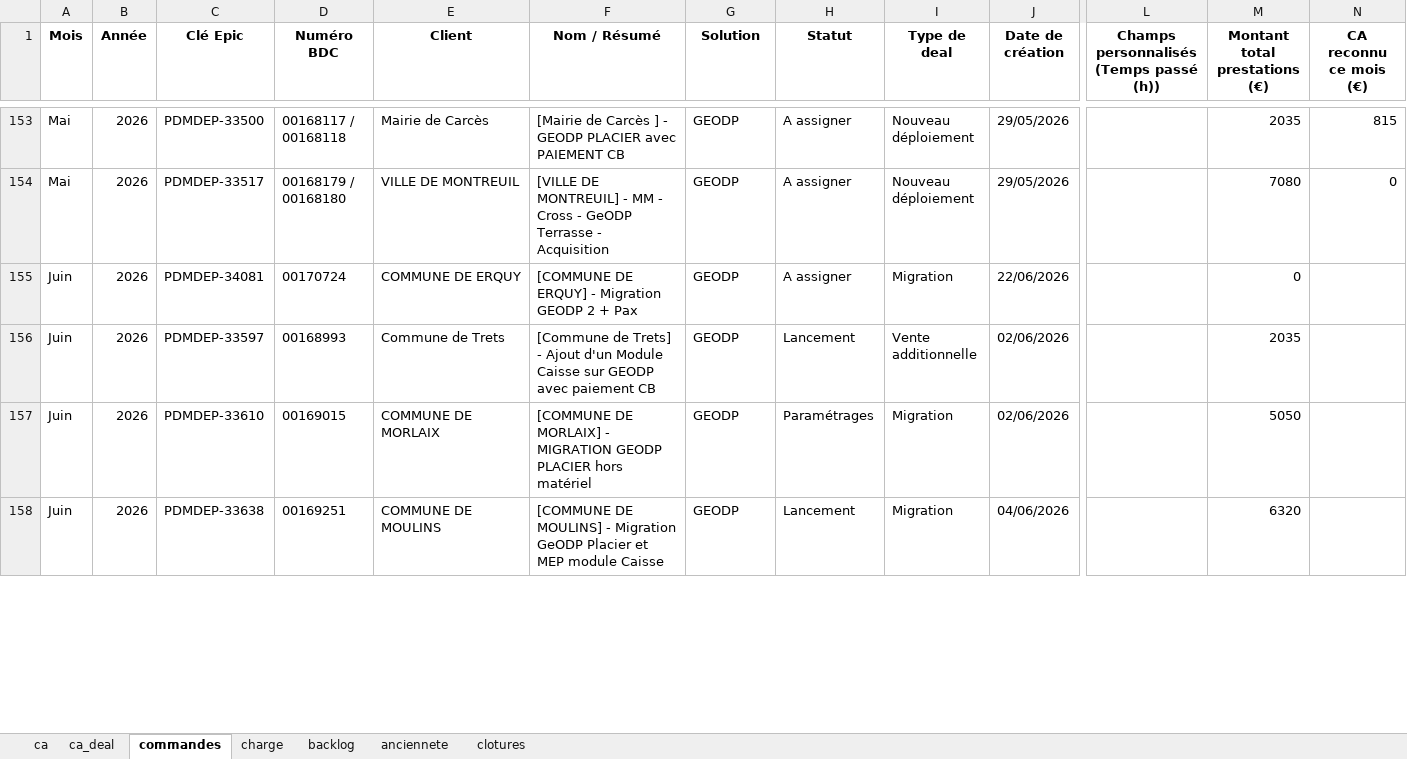
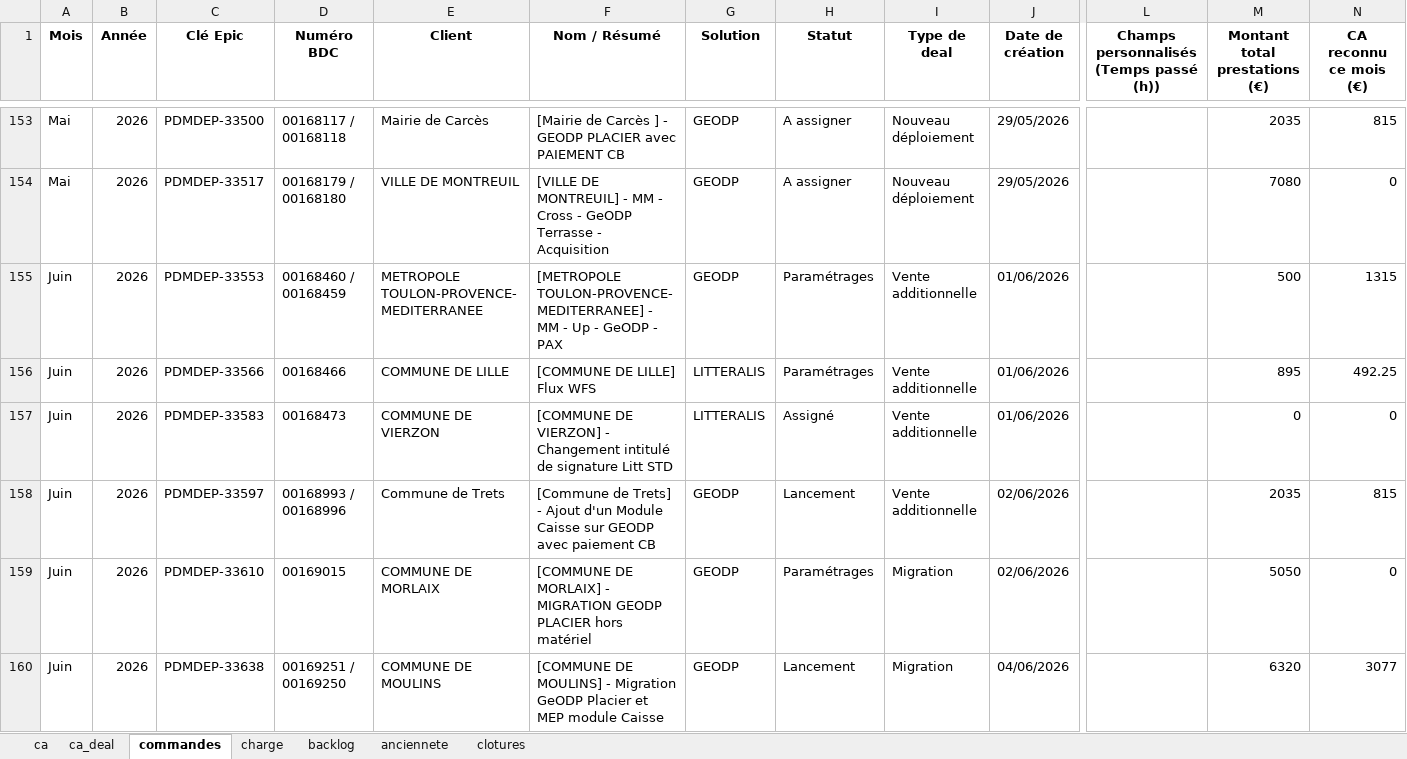
Before and after one commit to MathildePanierDelivery/jira-export, an Excel workbook: _historique.xlsx, sheet commandes, drawn as a sheet; only a part is shown, gaps mark what is left out; values as stored, in another font and other column widths than the file's, no borders; removed rows and columns are numbered as before the commit, all else as after; rows hold the shown columns only; the diff covers the shown part only; the diff names each change by its address in the sheet, - before the commit and + after, or states it on an @@ line.

```diff
--- a/_historique.xlsx (sheet commandes)
+++ b/_historique.xlsx (sheet commandes)
-row 155: Juin | 2026 | PDMDEP-34081 | 00170724 | COMMUNE DE ERQUY | [COMMUNE DE ERQUY] - Migration GEODP 2 + Pax | GEODP | A assigner | Migration | 22/06/2026 |  | 0
+row 155: Juin | 2026 | PDMDEP-33553 | 00168460 / 00168459 | METROPOLE TOULON-PROVENCE-MEDITERRANEE | [METROPOLE TOULON-PROVENCE-MEDITERRANEE] - MM - Up - GeODP - PAX | GEODP | Paramétrages | Vente additionnelle | 01/06/2026 |  | 500 | 1315
+row 156: Juin | 2026 | PDMDEP-33566 | 00168466 | COMMUNE DE LILLE | [COMMUNE DE LILLE] Flux WFS | LITTERALIS | Paramétrages | Vente additionnelle | 01/06/2026 |  | 895 | 492.25
+row 157: Juin | 2026 | PDMDEP-33583 | 00168473 | COMMUNE DE VIERZON | [COMMUNE DE VIERZON] - Changement intitulé de signature Litt STD | LITTERALIS | Assigné | Vente additionnelle | 01/06/2026 |  | 0 | 0
-D158 (Numéro BDC): 00168993
+D158 (Numéro BDC): 00168993 / 00168996
-N158 (CA reconnu ce mois (€)): (empty)
+N158 (CA reconnu ce mois (€)): 815
-N159 (CA reconnu ce mois (€)): (empty)
+N159 (CA reconnu ce mois (€)): 0
-D160 (Numéro BDC): 00169251
+D160 (Numéro BDC): 00169251 / 00169250
-N160 (CA reconnu ce mois (€)): (empty)
+N160 (CA reconnu ce mois (€)): 3077
```
Also changed, not shown: 5 added rows, 14 removed rows and 18 edited cells elsewhere in this sheet, sheet anciennete, sheet backlog, sheet clotures, sheet charge, sheet ca_deal, sheet ca, 3 other files.
